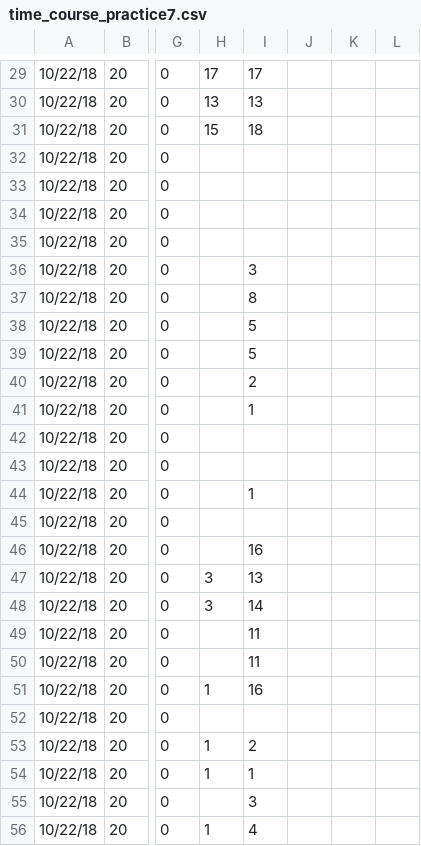
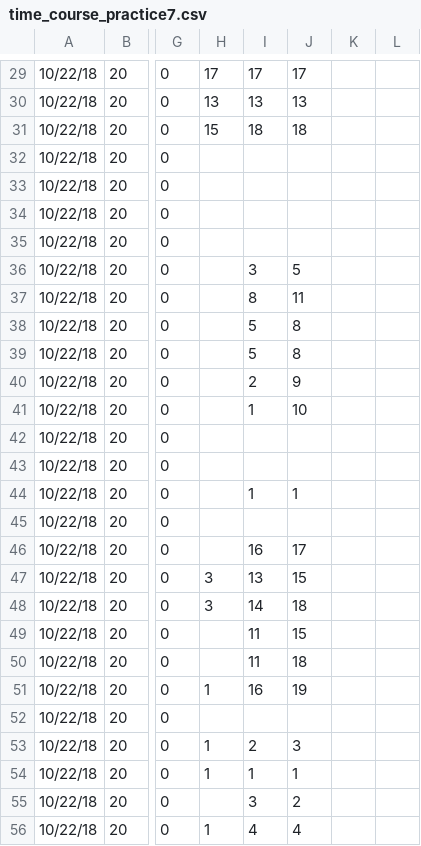
Before and after one commit to dbuona/timetogerminate, a CSV file: germination_trials/time_course_practice7.csv, drawn as a sheet; only a part is shown, gaps mark what is left out; the diff covers the shown part only; the diff names each change by its address in the sheet, - before the commit and + after, or states it on an @@ line.

```diff
--- a/germination_trials/time_course_practice7.csv
+++ b/germination_trials/time_course_practice7.csv
-J29: (empty)
+J29: 17
-J30: (empty)
+J30: 13
-J31: (empty)
+J31: 18
-J36: (empty)
+J36: 5
-J37: (empty)
+J37: 11
-J38:J39: (empty)
+J38:J39: 8
-J40: (empty)
+J40: 9
-J41: (empty)
+J41: 10
-J44: (empty)
+J44: 1
-J46: (empty)
+J46: 17
-J47: (empty)
+J47: 15
-J48: (empty)
+J48: 18
-J49: (empty)
+J49: 15
-J50: (empty)
+J50: 18
-J51: (empty)
+J51: 19
-J53: (empty)
+J53: 3
-J54: (empty)
+J54: 1
-J55: (empty)
+J55: 2
-J56: (empty)
+J56: 4
```
Also changed, not shown: 31 edited cells elsewhere in this file, germination_trials/time_course_practice5.csv, germination_trials/time_course_practice6.csv, 3 other files.
